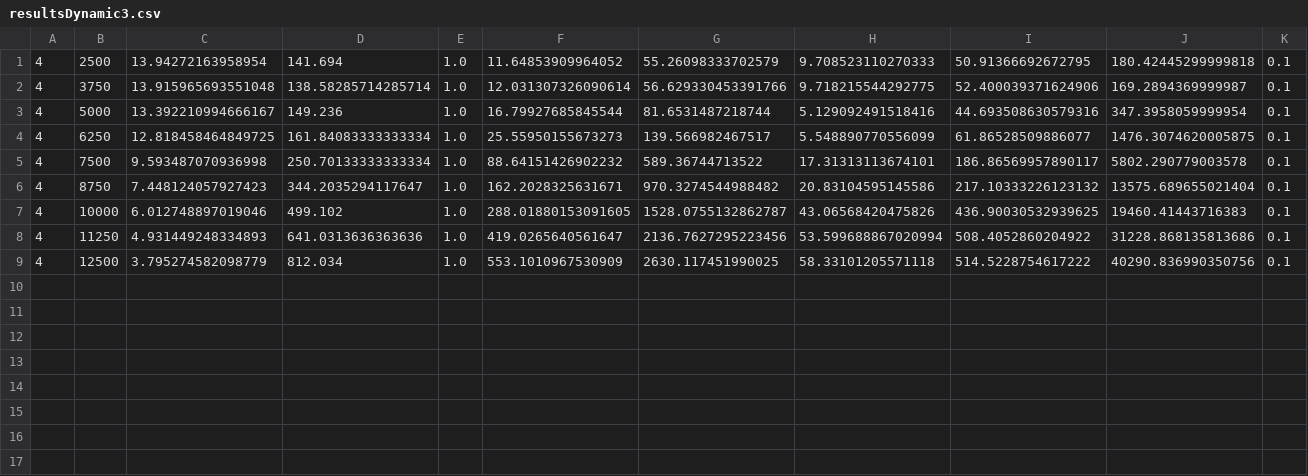
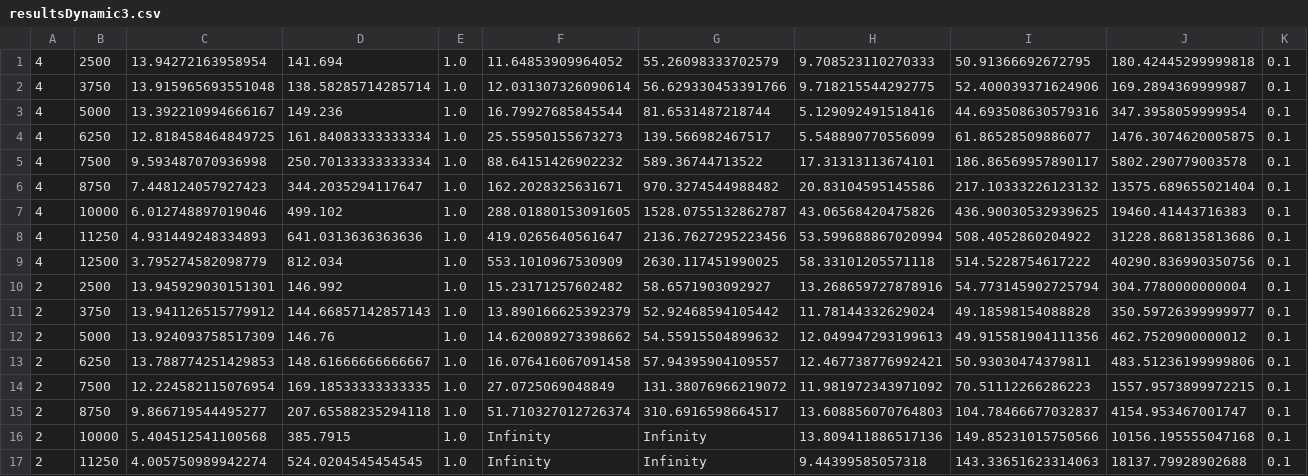
Before and after one commit to RemiDuneau/Fair-Vehicle-Routing, a CSV file: resultsDynamic3.csv, drawn as a sheet; the diff names each change by its address in the sheet, - before the commit and + after, or states it on an @@ line.

```diff
--- a/resultsDynamic3.csv
+++ b/resultsDynamic3.csv
+row 10: 2 | 2500 | 13.945929030151301 | 146.992 | 1.0 | 15.23171257602482 | 58.6571903092927 | 13.268659727878916 | 54.773145902725794 | 304.7780000000004 | 0.1
+row 11: 2 | 3750 | 13.941126515779912 | 144.66857142857143 | 1.0 | 13.890166625392379 | 52.92468594105442 | 11.78144332629024 | 49.18598154088828 | 350.59726399999977 | 0.1
+row 12: 2 | 5000 | 13.924093758517309 | 146.76 | 1.0 | 14.620089273398662 | 54.55915504899632 | 12.049947293199613 | 49.915581904111356 | 462.7520900000012 | 0.1
+row 13: 2 | 6250 | 13.788774251429853 | 148.61666666666667 | 1.0 | 16.076416067091458 | 57.94395904109557 | 12.467738776992421 | 50.93030474379811 | 483.51236199999806 | 0.1
+row 14: 2 | 7500 | 12.224582115076954 | 169.18533333333335 | 1.0 | 27.0725069048849 | 131.38076966219072 | 11.981972343971092 | 70.51112266286223 | 1557.9573899972215 | 0.1
+row 15: 2 | 8750 | 9.866719544495277 | 207.65588235294118 | 1.0 | 51.710327012726374 | 310.6916598664517 | 13.608856070764803 | 104.78466677032837 | 4154.953467001747 | 0.1
+row 16: 2 | 10000 | 5.404512541100568 | 385.7915 | 1.0 | Infinity | Infinity | 13.809411886517136 | 149.85231015750566 | 10156.195555047168 | 0.1
+row 17: 2 | 11250 | 4.005750989942274 | 524.0204545454545 | 1.0 | Infinity | Infinity | 9.44399585057318 | 143.33651623314063 | 18137.79928902688 | 0.1
```
Also changed, not shown: resultsDynamic.csv, resultsDynamic2.csv, 7 other files.
